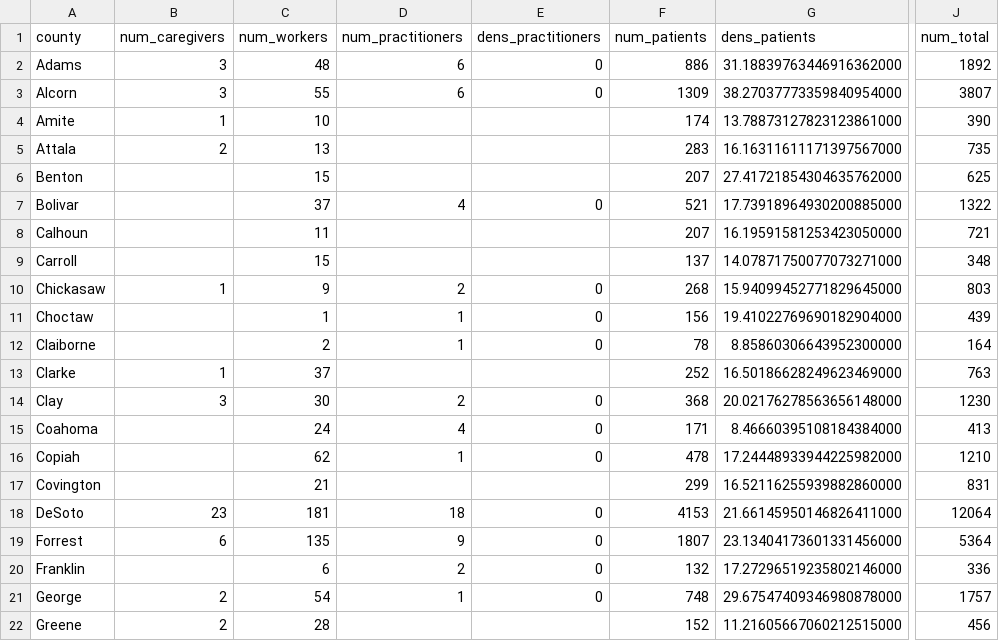
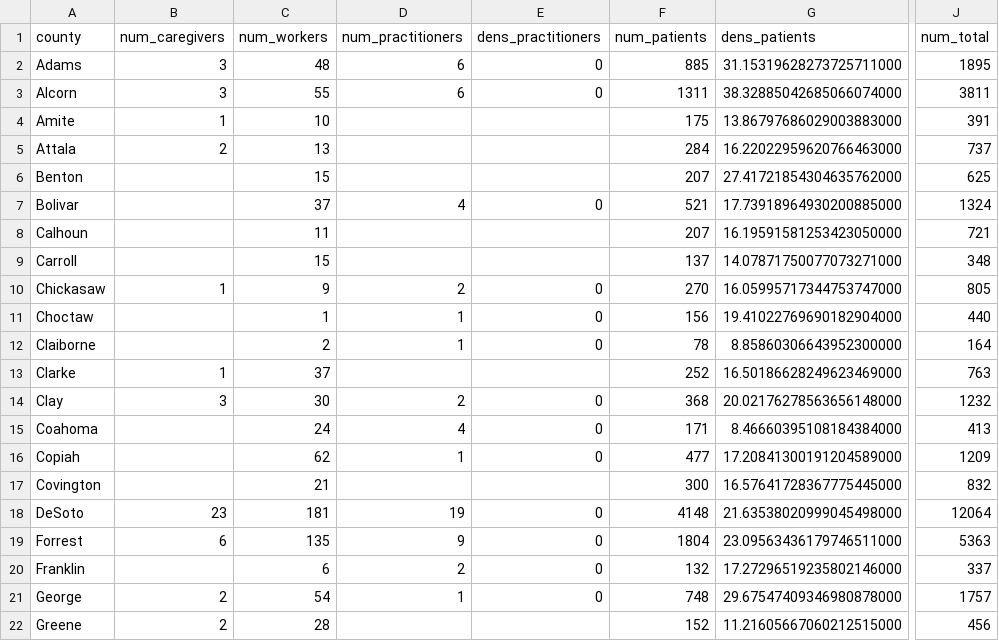
Before and after one commit to Booman008/3ma-legislative-map, a CSV file: CSV Imports/mmcp_county_metrics_latest.csv, drawn as a sheet; only a part is shown, gaps mark what is left out; the diff covers the shown part only; the diff names each change by its address in the sheet, - before the commit and + after, or states it on an @@ line.

```diff
--- a/CSV Imports/mmcp_county_metrics_latest.csv
+++ b/CSV Imports/mmcp_county_metrics_latest.csv
-F2 (num_patients): 886
+F2 (num_patients): 885
-G2 (dens_patients): 31.18839763446916362000
+G2 (dens_patients): 31.15319628273725711000
-J2 (num_total): 1892
+J2 (num_total): 1895
-F3 (num_patients): 1309
+F3 (num_patients): 1311
-G3 (dens_patients): 38.27037773359840954000
+G3 (dens_patients): 38.32885042685066074000
-J3 (num_total): 3807
+J3 (num_total): 3811
-F4 (num_patients): 174
+F4 (num_patients): 175
-G4 (dens_patients): 13.78873127823123861000
+G4 (dens_patients): 13.86797686029003883000
-J4 (num_total): 390
+J4 (num_total): 391
-F5 (num_patients): 283
+F5 (num_patients): 284
-G5 (dens_patients): 16.16311611171397567000
+G5 (dens_patients): 16.22022959620766463000
-J5 (num_total): 735
+J5 (num_total): 737
-J7 (num_total): 1322
+J7 (num_total): 1324
-F10 (num_patients): 268
+F10 (num_patients): 270
-G10 (dens_patients): 15.94099452771829645000
+G10 (dens_patients): 16.05995717344753747000
-J10 (num_total): 803
+J10 (num_total): 805
-J11 (num_total): 439
+J11 (num_total): 440
-J14 (num_total): 1230
+J14 (num_total): 1232
-F16 (num_patients): 478
+F16 (num_patients): 477
-G16 (dens_patients): 17.24448933944225982000
+G16 (dens_patients): 17.20841300191204589000
-J16 (num_total): 1210
+J16 (num_total): 1209
-F17 (num_patients): 299
+F17 (num_patients): 300
-G17 (dens_patients): 16.52116255939882860000
+G17 (dens_patients): 16.57641728367775445000
-J17 (num_total): 831
+J17 (num_total): 832
-D18 (num_practitioners): 18
+D18 (num_practitioners): 19
-F18 (num_patients): 4153
+F18 (num_patients): 4148
-G18 (dens_patients): 21.66145950146826411000
+G18 (dens_patients): 21.63538020999045498000
-F19 (num_patients): 1807
+F19 (num_patients): 1804
-G19 (dens_patients): 23.13404173601331456000
+G19 (dens_patients): 23.09563436179746511000
-J19 (num_total): 5364
+J19 (num_total): 5363
-J20 (num_total): 336
+J20 (num_total): 337
```
Also changed, not shown: 120 edited cells elsewhere in this file, 4 other files.
